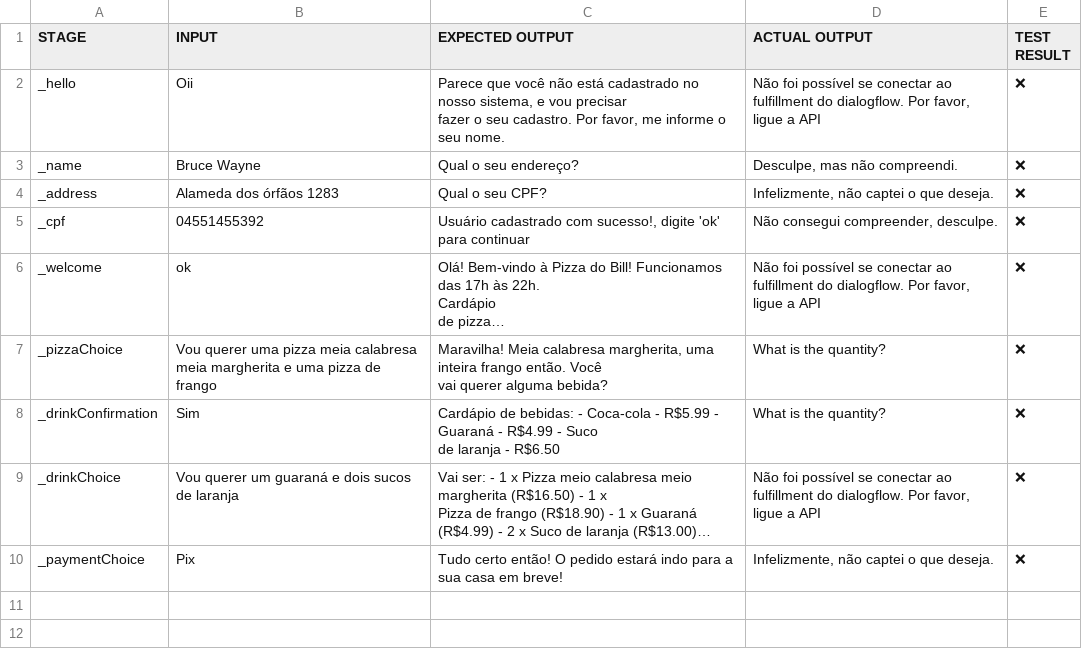
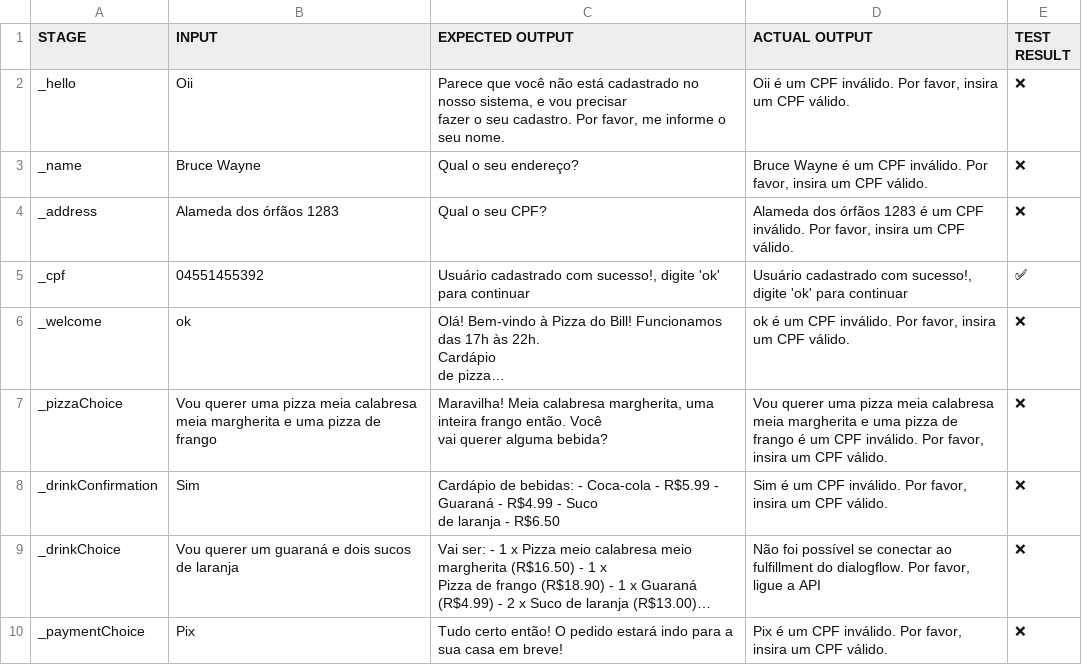
Before and after one commit to mateusb12/omnichatThreads, a CSV file: conversation_log2.csv, drawn as a sheet; long unchanged cells end in …; ↵ is a line break in a cell; the diff names each change by its address in the sheet, - before the commit and + after, or states it on an @@ line.

```diff
--- a/conversation_log2.csv
+++ b/conversation_log2.csv
-D2 (ACTUAL OUTPUT): Não foi possível se conectar ao fulfillment do dialogflow. Por favor, ↵ ligue a API
+D2 (ACTUAL OUTPUT): Oii é um CPF inválido. Por favor, insira um CPF válido.
-D3 (ACTUAL OUTPUT): Desculpe, mas não compreendi.
+D3 (ACTUAL OUTPUT): Bruce Wayne é um CPF inválido. Por favor, insira um CPF válido.
-D4 (ACTUAL OUTPUT): Infelizmente, não captei o que deseja.
+D4 (ACTUAL OUTPUT): Alameda dos órfãos 1283 é um CPF inválido. Por favor, insira um CPF ↵ válido.
-D5 (ACTUAL OUTPUT): Não consegui compreender, desculpe.
+D5 (ACTUAL OUTPUT): Usuário cadastrado com sucesso!, digite 'ok' para continuar
-E5 (TEST RESULT): ❌
+E5 (TEST RESULT): ✅
-D6 (ACTUAL OUTPUT): Não foi possível se conectar ao fulfillment do dialogflow. Por favor, ↵ ligue a API
+D6 (ACTUAL OUTPUT): ok é um CPF inválido. Por favor, insira um CPF válido.
-D7 (ACTUAL OUTPUT): What is the quantity?
+D7 (ACTUAL OUTPUT): Vou querer uma pizza meia calabresa meia margherita e uma pizza de ↵ frango é um CPF inválido. Por favor, insira um CPF válido.
-D8 (ACTUAL OUTPUT): What is the quantity?
+D8 (ACTUAL OUTPUT): Sim é um CPF inválido. Por favor, insira um CPF válido.
-D10 (ACTUAL OUTPUT): Infelizmente, não captei o que deseja.
+D10 (ACTUAL OUTPUT): Pix é um CPF inválido. Por favor, insira um CPF válido.
```
Also changed, not shown: conversation_log1.csv, conversation_log3.csv, 8 other files.
